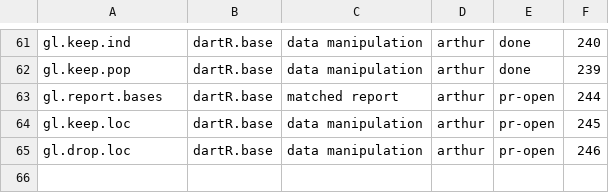
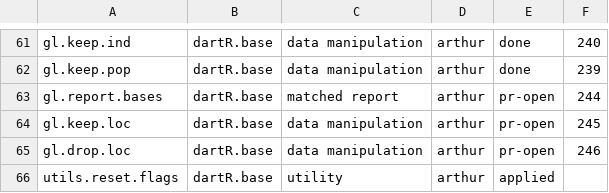
Before and after one commit to green-striped-gecko/dartR.base, a CSV file: function-review/manifest.csv, drawn as a sheet; only a part is shown, gaps mark what is left out; the diff names each change by its address in the sheet, - before the commit and + after, or states it on an @@ line.

```diff
--- a/function-review/manifest.csv
+++ b/function-review/manifest.csv
+row 66: utils.reset.flags | dartR.base | utility | arthur | applied
```
Also changed, not shown: 5 other files.
